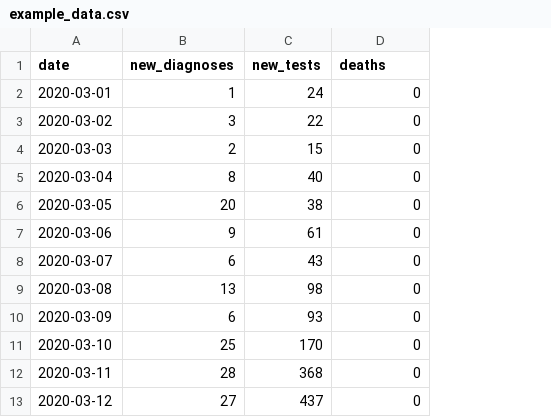
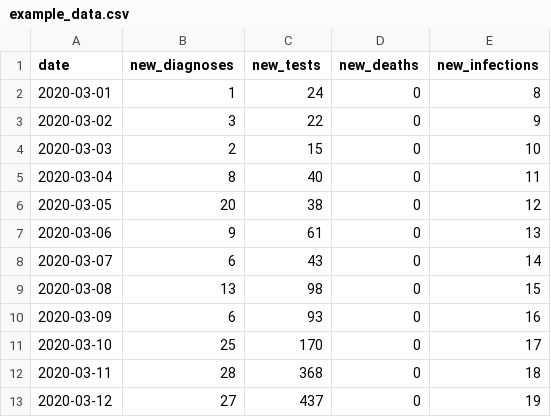
Before and after one commit to ranga519/DATAVIS-ABM, a CSV file: example_data.csv, drawn as a sheet; only a part is shown; the diff names each change by its address in the sheet, - before the commit and + after, or states it on an @@ line.

```diff
--- a/example_data.csv
+++ b/example_data.csv
+column E (new_infections), rows 2-13: 8 | 9 | 10 | 11 | 12 | 13 | 14 | 15 | 16 | 17 | 18 | 19
-D1: deaths
+D1: new_deaths
```
Also changed, not shown: california_data/covid_CA_jan_feb.csv, 21 other files.
